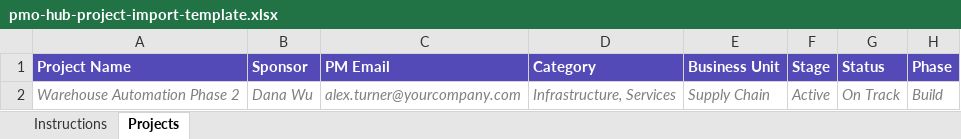
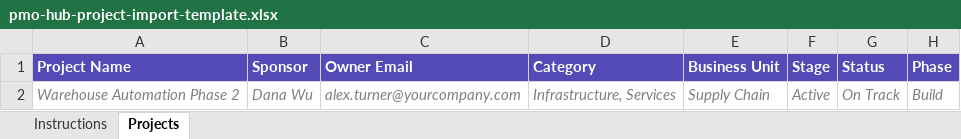
Before and after one commit to liz-connectamerica/pmo-hub, an Excel workbook: pmo-hub-project-import-template.xlsx, sheet Projects, drawn as a sheet; only a part is shown; values as stored, in another font and other column widths than the file's, no borders; the diff names each change by its address in the sheet, - before the commit and + after, or states it on an @@ line.

```diff
--- a/pmo-hub-project-import-template.xlsx (sheet Projects)
+++ b/pmo-hub-project-import-template.xlsx (sheet Projects)
-C1: PM Email
+C1: Owner Email
```
Also changed, not shown: sheet Instructions, 1 other file.
